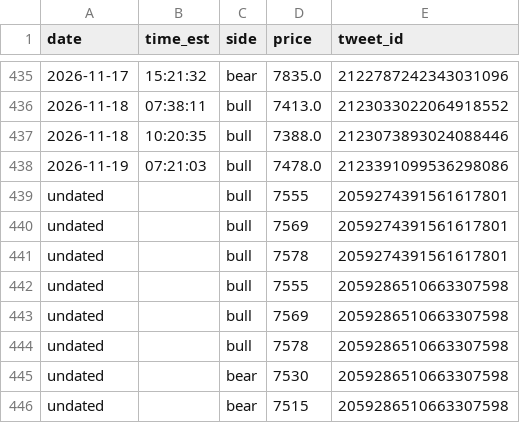
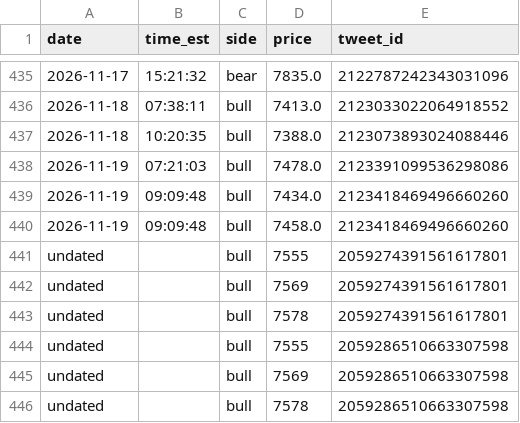
Before and after one commit to kfccolonel1/LVLS, a CSV file: archive/tweets/new-levels.csv, drawn as a sheet; only a part is shown, gaps mark what is left out; the shorter side is filled out with more unchanged rows.

Commit message:
history: tweets 2026-11-19 09:11

```diff
--- a/archive/tweets/new-levels.csv
+++ b/archive/tweets/new-levels.csv
@@ -438,2 +438,4 @@ date,time_est,side,price,tweet_id
 2026-11-19,07:21:03,bull,7478.0,2123391099536298086
+2026-11-19,09:09:48,bull,7434.0,2123418469496660260
+2026-11-19,09:09:48,bull,7458.0,2123418469496660260
 undated,,bull,7555,2059274391561617801
```
Also changed, not shown: archive/tweets/INDEX.csv, 1 other file.
